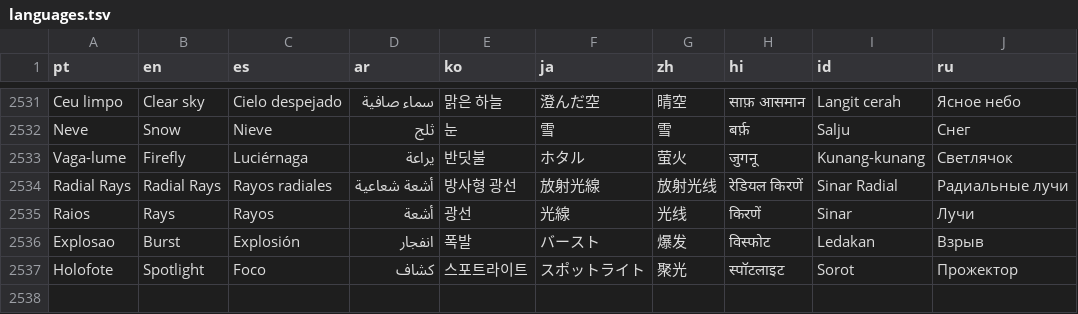
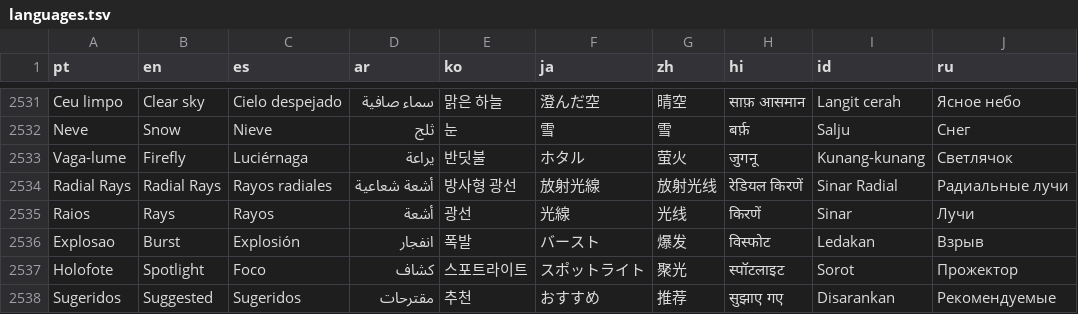
Before and after one commit to ueeruan/aurea, a TSV file: tool/languages.tsv, drawn as a sheet; only a part is shown, gaps mark what is left out; the diff names each change by its address in the sheet, - before the commit and + after, or states it on an @@ line.

```diff
--- a/tool/languages.tsv
+++ b/tool/languages.tsv
+row 2538: Sugeridos | Suggested | Sugeridos | مقترحات | 추천 | おすすめ | 推荐 | सुझाए गए | Disarankan | Рекомендуемые
```
Also changed, not shown: 6 other files.
